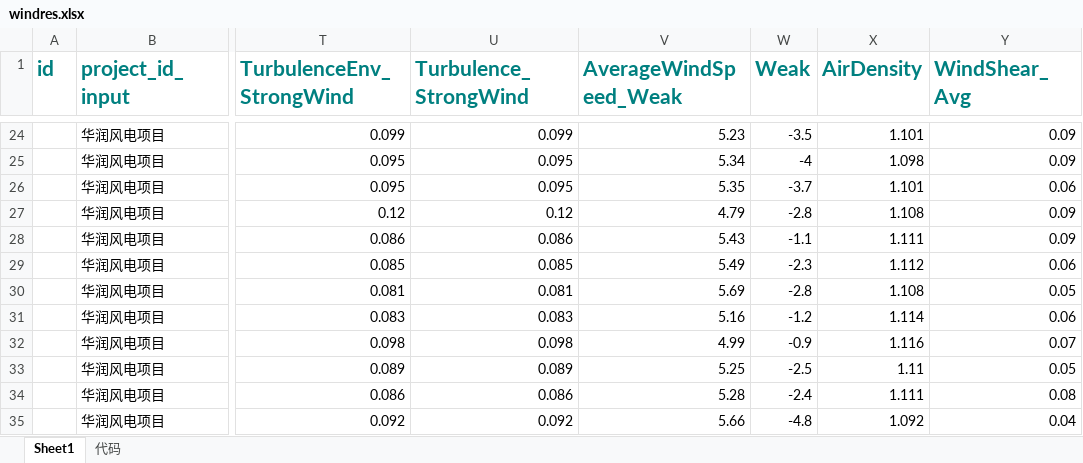
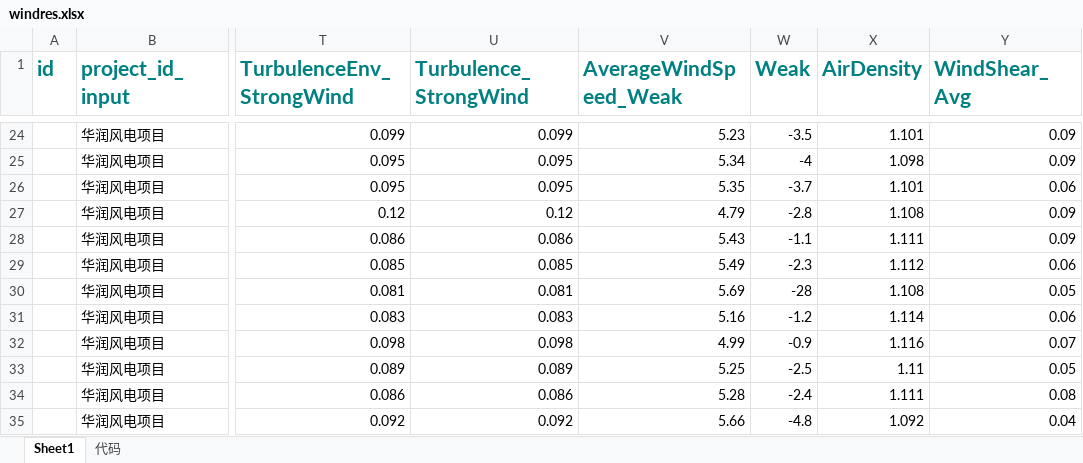
Before and after one commit to jamp78/auto_word, an Excel workbook: demo/导表/windres.xlsx, sheet Sheet1, drawn as a sheet; only a part is shown, gaps mark what is left out; values as stored, in another font and other column widths than the file's, no borders; the diff names each change by its address in the sheet, - before the commit and + after, or states it on an @@ line.

```diff
--- a/demo/导表/windres.xlsx (sheet Sheet1)
+++ b/demo/导表/windres.xlsx (sheet Sheet1)
-W30 (Weak): -2.8
+W30 (Weak): -28
```
Also changed, not shown: 4 other files.
